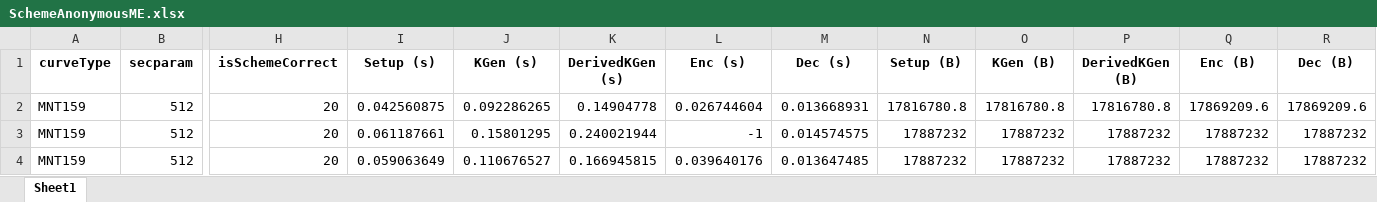
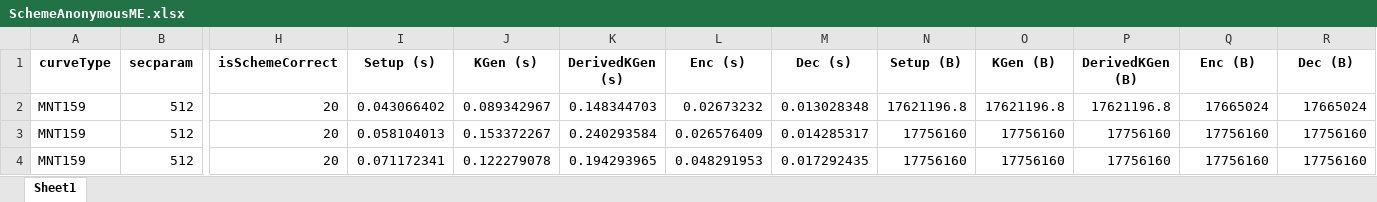
Before and after one commit to BatchClayderman/Cryptography-Schemes, an Excel workbook: SchemeHIBME/SchemeAnonymousME.xlsx, sheet Sheet1, drawn as a sheet; only a part is shown, gaps mark what is left out; values as stored, in another font and other column widths than the file's, no borders; the diff covers the shown part only; the diff names each change by its address in the sheet, - before the commit and + after, or states it on an @@ line.

```diff
--- a/SchemeHIBME/SchemeAnonymousME.xlsx (sheet Sheet1)
+++ b/SchemeHIBME/SchemeAnonymousME.xlsx (sheet Sheet1)
-I2 (Setup (s)): 0.042560875
+I2 (Setup (s)): 0.043066402
-J2 (KGen (s)): 0.092286265
+J2 (KGen (s)): 0.089342967
-K2 (DerivedKGen (s)): 0.14904778
+K2 (DerivedKGen (s)): 0.148344703
-L2 (Enc (s)): 0.026744604
+L2 (Enc (s)): 0.02673232
-M2 (Dec (s)): 0.013668931
+M2 (Dec (s)): 0.013028348
-N2 (Setup (B)): 17816780.8
+N2 (Setup (B)): 17621196.8
-O2 (KGen (B)): 17816780.8
+O2 (KGen (B)): 17621196.8
-P2 (DerivedKGen (B)): 17816780.8
+P2 (DerivedKGen (B)): 17621196.8
-Q2 (Enc (B)): 17869209.6
+Q2 (Enc (B)): 17665024
-R2 (Dec (B)): 17869209.6
+R2 (Dec (B)): 17665024
-I3 (Setup (s)): 0.061187661
+I3 (Setup (s)): 0.058104013
-J3 (KGen (s)): 0.15801295
+J3 (KGen (s)): 0.153372267
-K3 (DerivedKGen (s)): 0.240021944
+K3 (DerivedKGen (s)): 0.240293584
-L3 (Enc (s)): -1
+L3 (Enc (s)): 0.026576409
-M3 (Dec (s)): 0.014574575
+M3 (Dec (s)): 0.014285317
-N3:N4 (Setup (B)): 17887232
+N3:N4 (Setup (B)): 17756160
-O3:O4 (KGen (B)): 17887232
+O3:O4 (KGen (B)): 17756160
-P3:P4 (DerivedKGen (B)): 17887232
+P3:P4 (DerivedKGen (B)): 17756160
-Q3:Q4 (Enc (B)): 17887232
+Q3:Q4 (Enc (B)): 17756160
-R3:R4 (Dec (B)): 17887232
+R3:R4 (Dec (B)): 17756160
-I4 (Setup (s)): 0.059063649
+I4 (Setup (s)): 0.071172341
-J4 (KGen (s)): 0.110676527
+J4 (KGen (s)): 0.122279078
-K4 (DerivedKGen (s)): 0.166945815
+K4 (DerivedKGen (s)): 0.194293965
-L4 (Enc (s)): 0.039640176
+L4 (Enc (s)): 0.048291953
-M4 (Dec (s)): 0.013647485
+M4 (Dec (s)): 0.017292435
```
Also changed, not shown: 570 edited cells elsewhere in this sheet, SchemeIBMETR/SchemeAIBE.xlsx, SchemeIBMETR/SchemeARES.xlsx, 10 other files.
